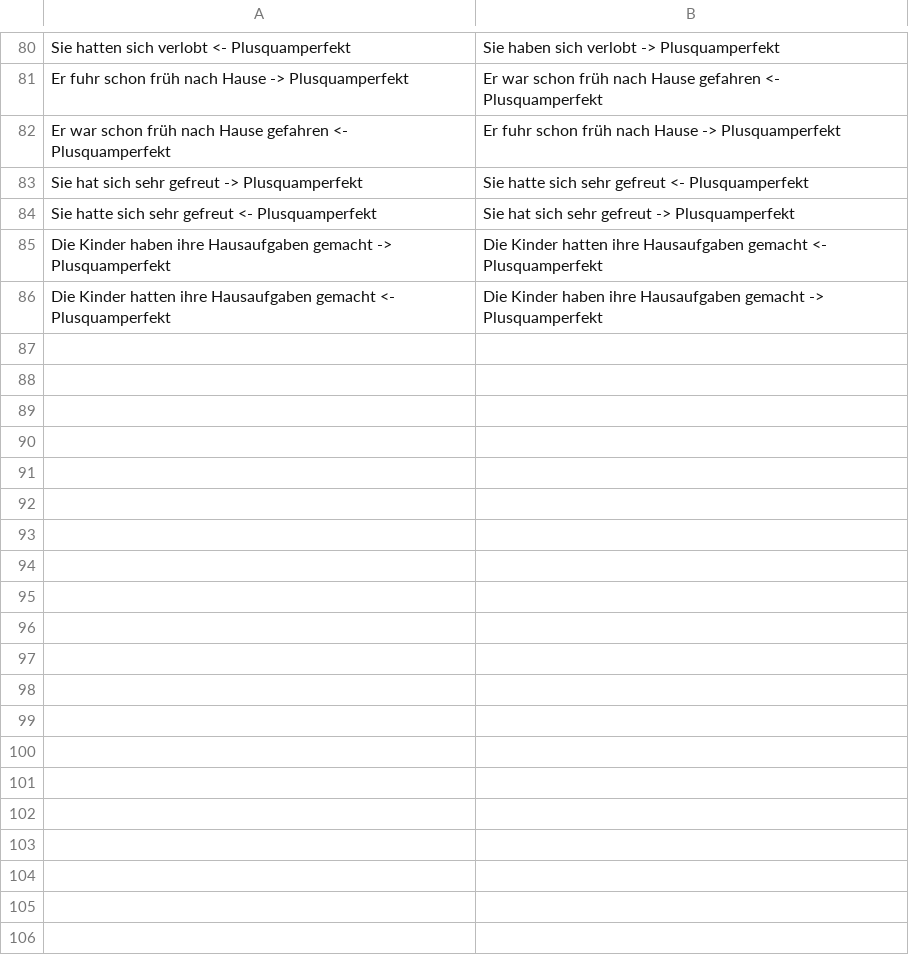
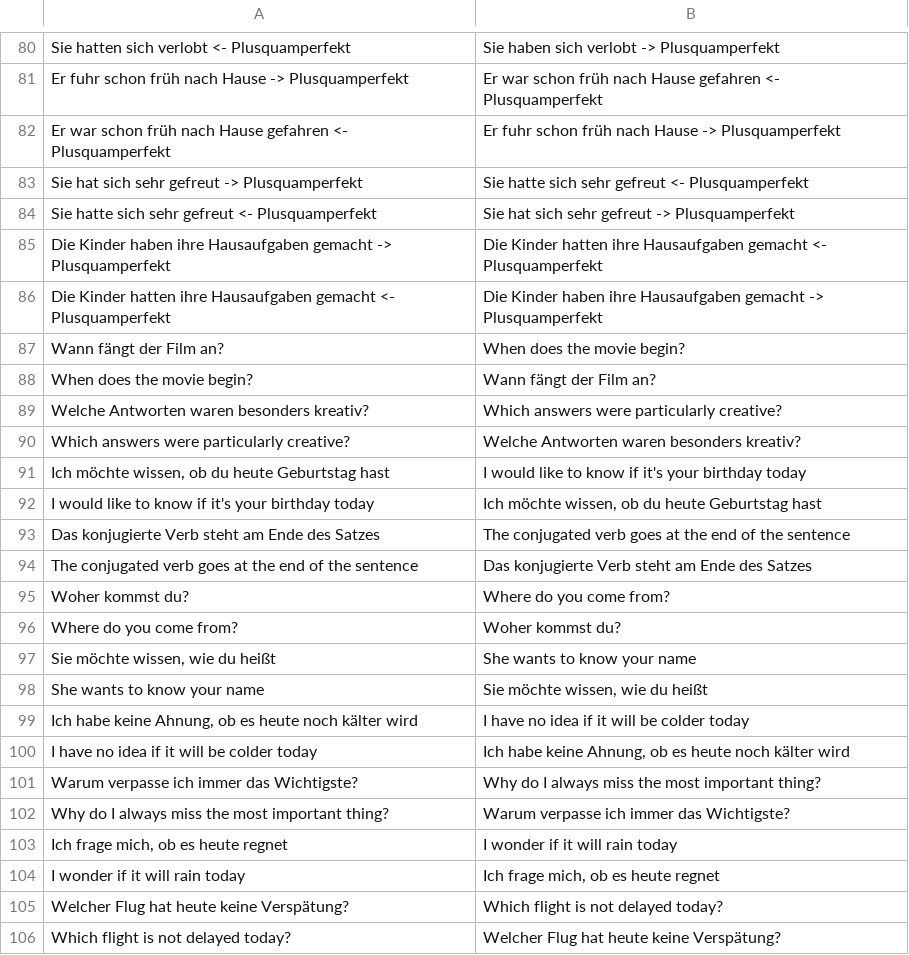
Before and after one commit to janosgyerik/learning-german, a TSV file: a2.1/ch02-3-indirect-questions.flashcards.anki.tsv, drawn as a sheet; only a part is shown, gaps mark what is left out; the diff covers the shown part only.

```diff
--- a/a2.1/ch02-3-indirect-questions.flashcards.anki.tsv
+++ b/a2.1/ch02-3-indirect-questions.flashcards.anki.tsv
@@ -86 +86,21 @@ Die Kinder haben ihre Hausaufgaben gemacht -> Plusquamperfekt	Die Kinder hatten
 Die Kinder hatten ihre Hausaufgaben gemacht <- Plusquamperfekt	Die Kinder haben ihre Hausaufgaben gemacht -> Plusquamperfekt
+Wann fängt der Film an?	When does the movie begin?
+When does the movie begin?	Wann fängt der Film an?
+Welche Antworten waren besonders kreativ?	Which answers were particularly creative?
+Which answers were particularly creative?	Welche Antworten waren besonders kreativ?
+Ich möchte wissen, ob du heute Geburtstag hast	I would like to know if it's your birthday today
+I would like to know if it's your birthday today	Ich möchte wissen, ob du heute Geburtstag hast
+Das konjugierte Verb steht am Ende des Satzes	The conjugated verb goes at the end of the sentence
+The conjugated verb goes at the end of the sentence	Das konjugierte Verb steht am Ende des Satzes
+Woher kommst du?	Where do you come from?
+Where do you come from?	Woher kommst du?
+Sie möchte wissen, wie du heißt	She wants to know your name
+She wants to know your name	Sie möchte wissen, wie du heißt
+Ich habe keine Ahnung, ob es heute noch kälter wird	I have no idea if it will be colder today
+I have no idea if it will be colder today	Ich habe keine Ahnung, ob es heute noch kälter wird
+Warum verpasse ich immer das Wichtigste?	Why do I always miss the most important thing?
+Why do I always miss the most important thing?	Warum verpasse ich immer das Wichtigste?
+Ich frage mich, ob es heute regnet	I wonder if it will rain today
+I wonder if it will rain today	Ich frage mich, ob es heute regnet
+Welcher Flug hat heute keine Verspätung?	Which flight is not delayed today?
+Which flight is not delayed today?	Welcher Flug hat heute keine Verspätung?
```
Also changed, not shown: 50 added rows elsewhere in this file, 1 other file.
